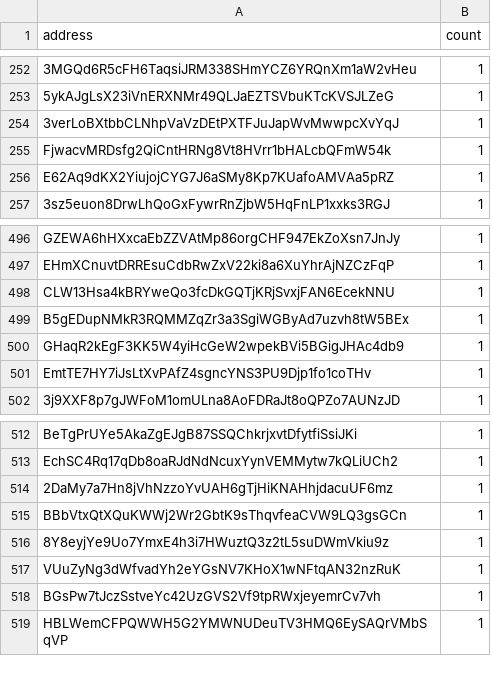
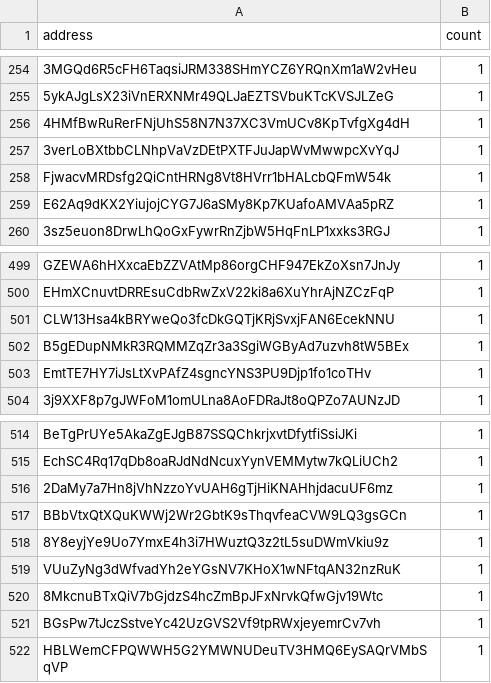
Before and after one commit to QuekzDev/snapshot, a CSV file: snapshot_legacy.csv, drawn as a sheet; only a part is shown, gaps mark what is left out; removed rows and columns are numbered as before the commit, all else as after; the diff covers the shown part only; the diff names each change by its address in the sheet, - before the commit and + after, or states it on an @@ line.

```diff
--- a/snapshot_legacy.csv
+++ b/snapshot_legacy.csv
+row 256: 4HMfBwRuRerFNjUhS58N7N37XC3VmUCv8KpTvfgXg4dH | 1
-row 500: GHaqR2kEgF3KK5W4yiHcGeW2wpekBVi5BGigJHAc4db9 | 1
+row 520: 8MkcnuBTxQiV7bGjdzS4hcZmBpJFxNrvkQfwGjv19Wtc | 1
```
Also changed, not shown: 4 added rows and 2 removed rows elsewhere in this file.
